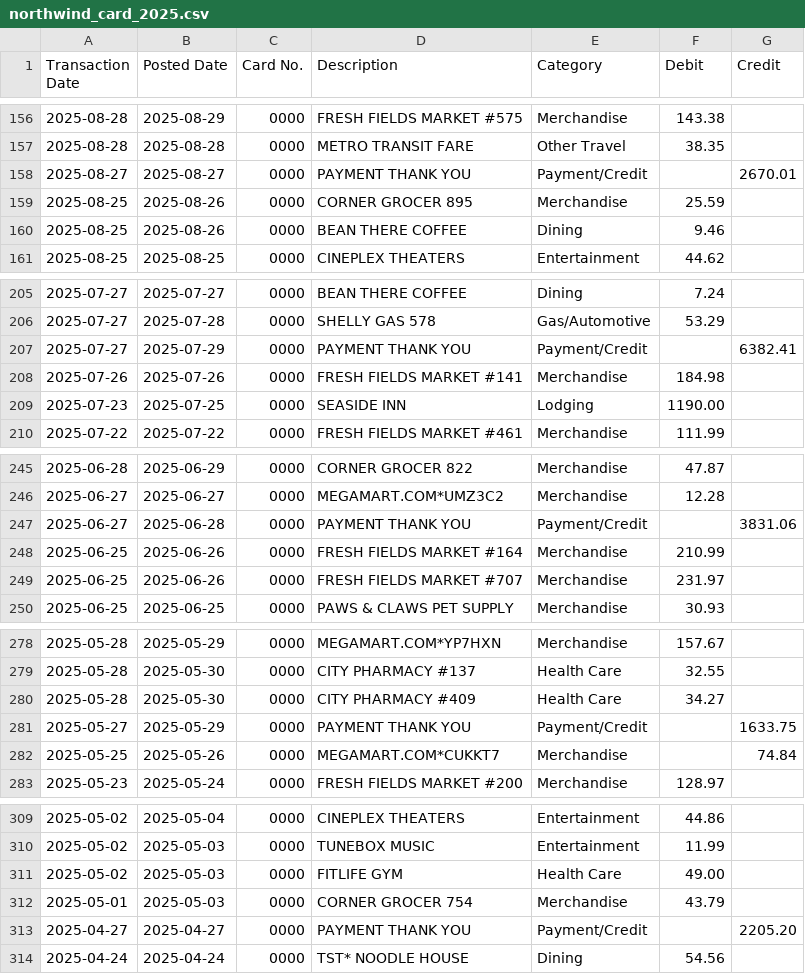
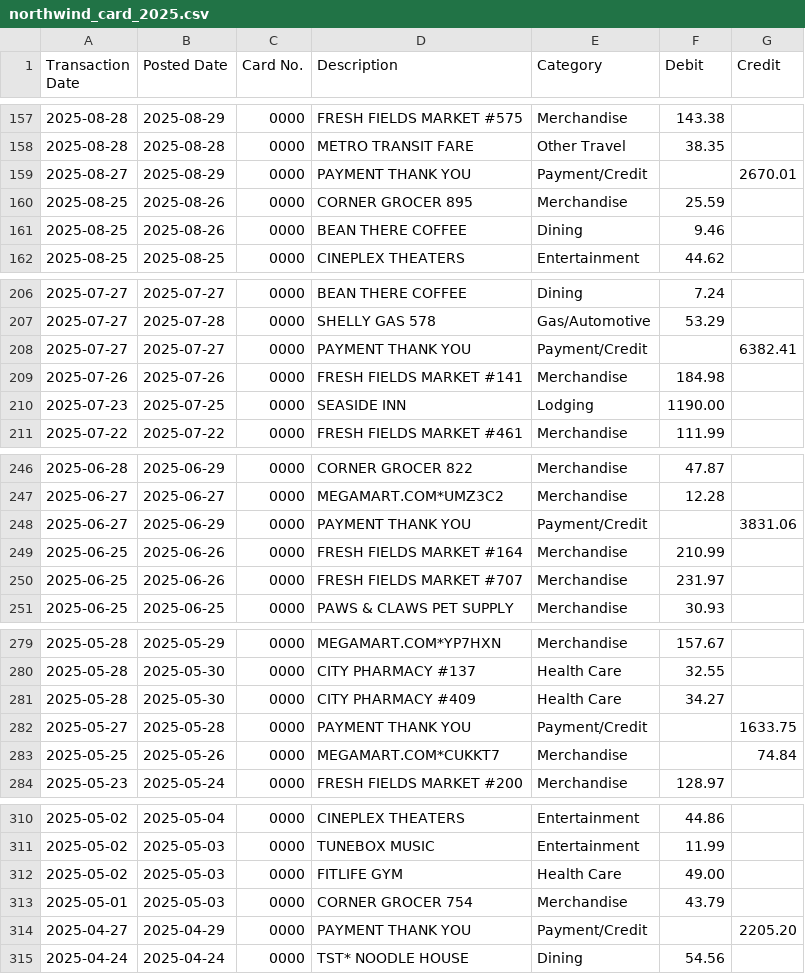
Before and after one commit to brookisme/financial_planner, a CSV file: examples/demo/data/northwind_card_2025.csv, drawn as a sheet; only a part is shown, gaps mark what is left out; the diff covers the shown part only.

```diff
--- a/examples/demo/data/northwind_card_2025.csv
+++ b/examples/demo/data/northwind_card_2025.csv
@@ -157,3 +158,3 @@ Transaction Date,Posted Date,Card No.,Description,Category,Debit,Credit
 2025-08-28,2025-08-28,0000,METRO TRANSIT FARE,Other Travel,38.35,
-2025-08-27,2025-08-27,0000,PAYMENT THANK YOU,Payment/Credit,,2670.01
+2025-08-27,2025-08-29,0000,PAYMENT THANK YOU,Payment/Credit,,2670.01
 2025-08-25,2025-08-26,0000,CORNER GROCER 895,Merchandise,25.59,
@@ -206,3 +207,3 @@ Transaction Date,Posted Date,Card No.,Description,Category,Debit,Credit
 2025-07-27,2025-07-28,0000,SHELLY GAS 578,Gas/Automotive,53.29,
-2025-07-27,2025-07-29,0000,PAYMENT THANK YOU,Payment/Credit,,6382.41
+2025-07-27,2025-07-27,0000,PAYMENT THANK YOU,Payment/Credit,,6382.41
 2025-07-26,2025-07-26,0000,FRESH FIELDS MARKET #141,Merchandise,184.98,
@@ -246,3 +247,3 @@ Transaction Date,Posted Date,Card No.,Description,Category,Debit,Credit
 2025-06-27,2025-06-27,0000,MEGAMART.COM*UMZ3C2,Merchandise,12.28,
-2025-06-27,2025-06-28,0000,PAYMENT THANK YOU,Payment/Credit,,3831.06
+2025-06-27,2025-06-29,0000,PAYMENT THANK YOU,Payment/Credit,,3831.06
 2025-06-25,2025-06-26,0000,FRESH FIELDS MARKET #164,Merchandise,210.99,
@@ -280,3 +281,3 @@ Transaction Date,Posted Date,Card No.,Description,Category,Debit,Credit
 2025-05-28,2025-05-30,0000,CITY PHARMACY #409,Health Care,34.27,
-2025-05-27,2025-05-29,0000,PAYMENT THANK YOU,Payment/Credit,,1633.75
+2025-05-27,2025-05-28,0000,PAYMENT THANK YOU,Payment/Credit,,1633.75
 2025-05-25,2025-05-26,0000,MEGAMART.COM*CUKKT7,Merchandise,,74.84
@@ -312,3 +313,3 @@ Transaction Date,Posted Date,Card No.,Description,Category,Debit,Credit
 2025-05-01,2025-05-03,0000,CORNER GROCER 754,Merchandise,43.79,
-2025-04-27,2025-04-27,0000,PAYMENT THANK YOU,Payment/Credit,,2205.20
+2025-04-27,2025-04-29,0000,PAYMENT THANK YOU,Payment/Credit,,2205.20
 2025-04-24,2025-04-24,0000,TST* NOODLE HOUSE,Dining,54.56,
```
Also changed, not shown: 2 added rows, 1 removed row and 9 edited cells elsewhere in this file.
